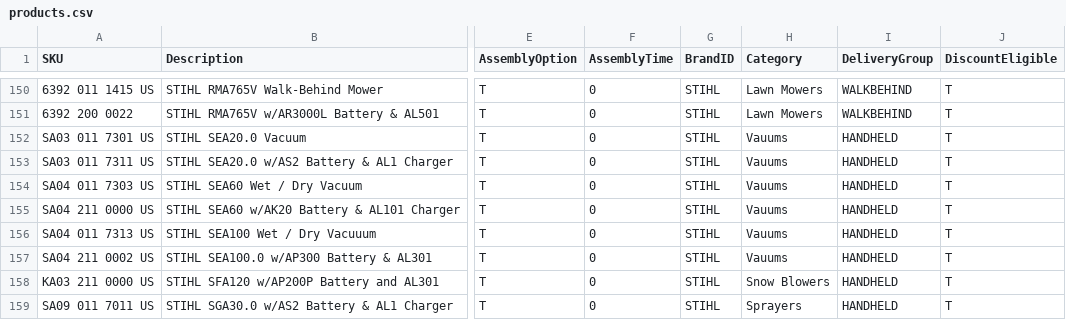
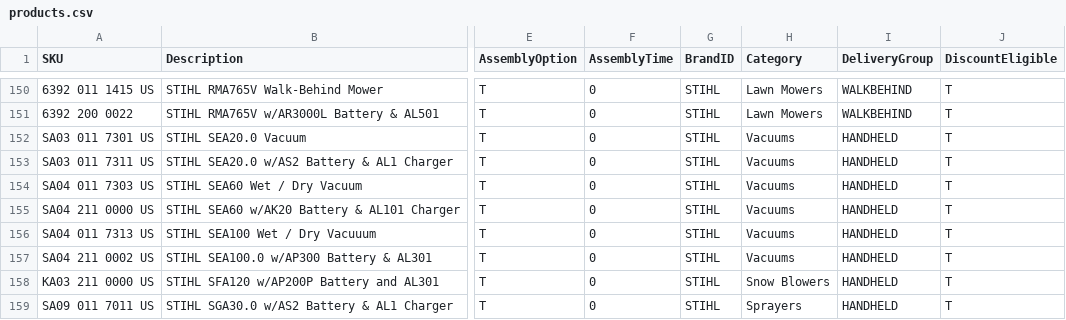
Before and after one commit to WestEndPower/stihl-battery-configurator, a CSV file: data/products.csv, drawn as a sheet; only a part is shown, gaps mark what is left out; the diff names each change by its address in the sheet, - before the commit and + after, or states it on an @@ line.

```diff
--- a/data/products.csv
+++ b/data/products.csv
-H152:H157 (Category): Vauums
+H152:H157 (Category): Vacuums
```
Also changed, not shown: 6 other files.
